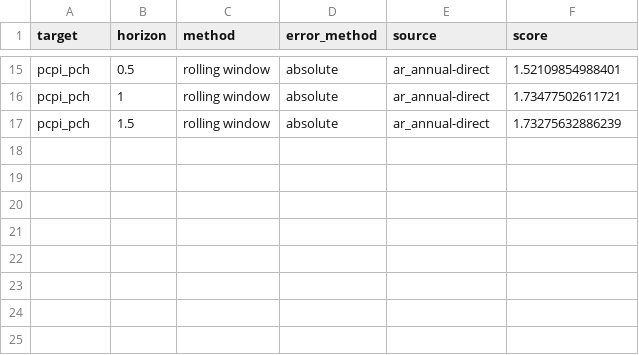
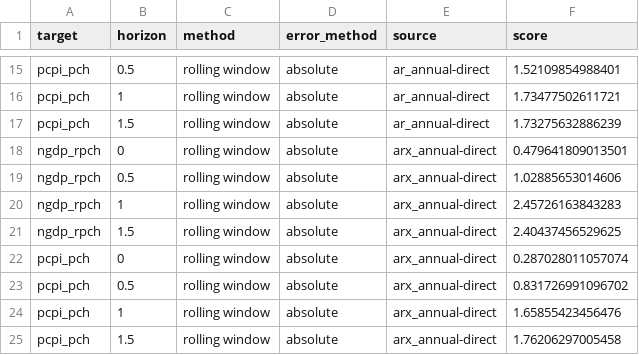
Before and after one commit to fredbec/uqimf, a CSV file: scores/extcntry_crps_values_ho.csv, drawn as a sheet; only a part is shown, gaps mark what is left out.

Commit message:
arx crps values

```diff
--- a/scores/extcntry_crps_values_ho.csv
+++ b/scores/extcntry_crps_values_ho.csv
@@ -17 +17,9 @@ pcpi_pch,1,rolling window,absolute,ar_annual-direct,1.73477502611721
 pcpi_pch,1.5,rolling window,absolute,ar_annual-direct,1.73275632886239
+ngdp_rpch,0,rolling window,absolute,arx_annual-direct,0.479641809013501
+ngdp_rpch,0.5,rolling window,absolute,arx_annual-direct,1.02885653014606
+ngdp_rpch,1,rolling window,absolute,arx_annual-direct,2.45726163843283
+ngdp_rpch,1.5,rolling window,absolute,arx_annual-direct,2.40437456529625
+pcpi_pch,0,rolling window,absolute,arx_annual-direct,0.287028011057074
+pcpi_pch,0.5,rolling window,absolute,arx_annual-direct,0.831726991096702
+pcpi_pch,1,rolling window,absolute,arx_annual-direct,1.65855423456476
+pcpi_pch,1.5,rolling window,absolute,arx_annual-direct,1.76206297005458
```
Also changed, not shown: scores/crps_values_ho.csv, 2 other files.
